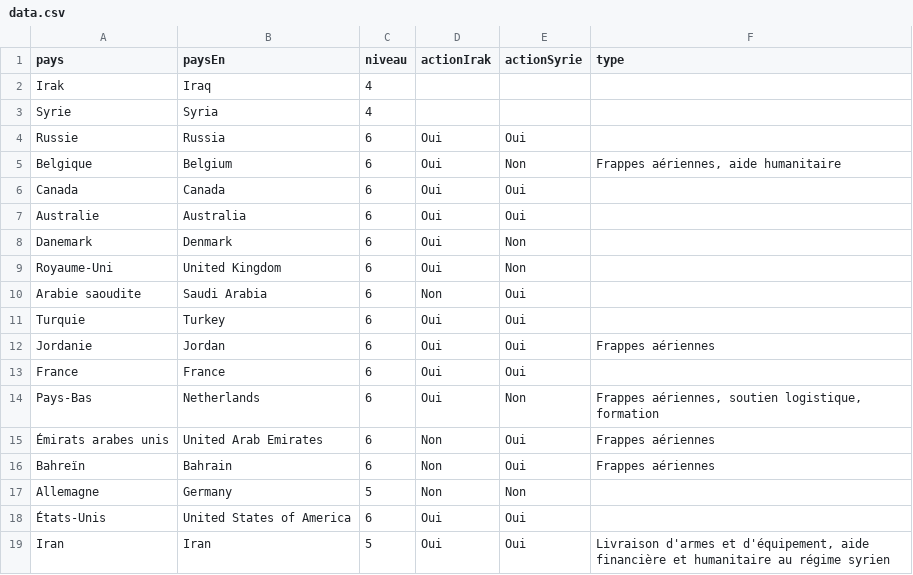
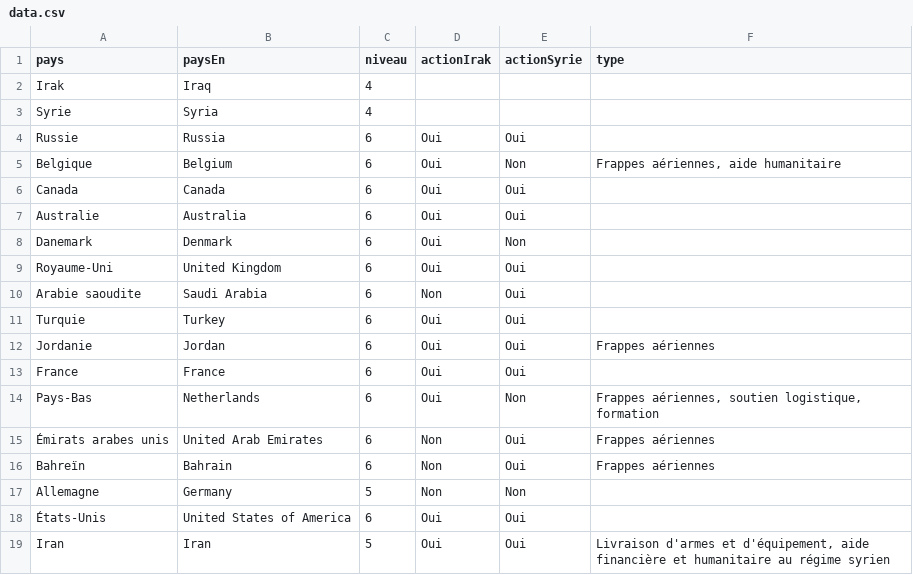
Before and after one commit to fdaudens/_maps, a CSV file: _cartes/15-11_coalition-isis/data/data.csv, drawn as a sheet.

Commit message:
Carte EI / Al-Qaïda

```diff
--- a/_cartes/15-11_coalition-isis/data/data.csv
+++ b/_cartes/15-11_coalition-isis/data/data.csv
@@ -8,3 +8,3 @@ Australie,Australia,6,Oui,Oui,
 Danemark,Denmark,6,Oui,Non,
-Royaume-Uni,United Kingdom,6,Oui,Non,
+Royaume-Uni,United Kingdom,6,Oui,Oui,
 Arabie saoudite,Saudi Arabia,6,Non,Oui,
```
Also changed, not shown: 16 other files.
